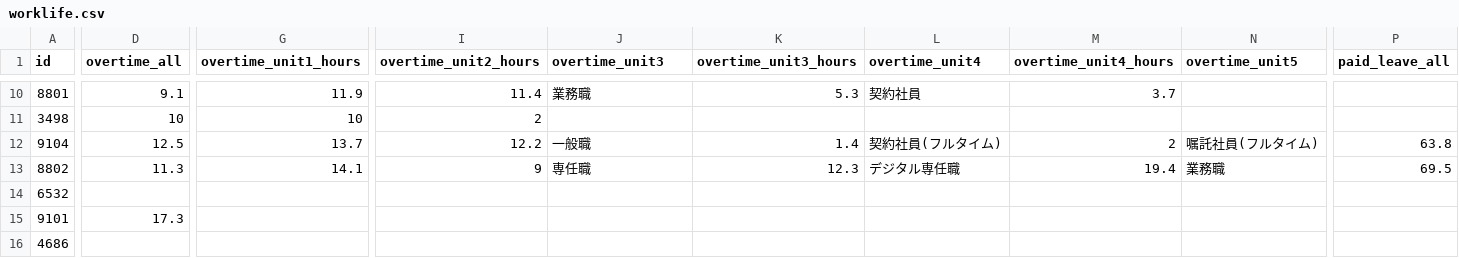
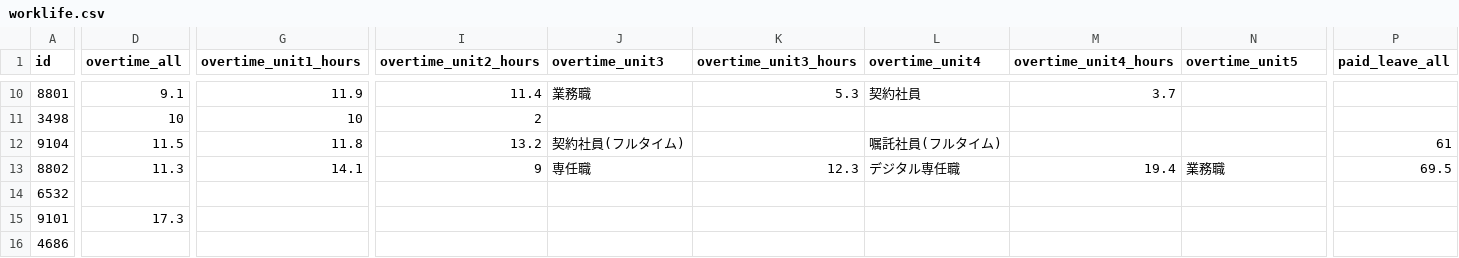
Before and after one commit to varmil/nenshu, a CSV file: pipeline/data/worklife.csv, drawn as a sheet; only a part is shown, gaps mark what is left out; the diff covers the shown part only; the diff names each change by its address in the sheet, - before the commit and + after, or states it on an @@ line.

```diff
--- a/pipeline/data/worklife.csv
+++ b/pipeline/data/worklife.csv
-D12 (overtime_all): 12.5
+D12 (overtime_all): 11.5
-G12 (overtime_unit1_hours): 13.7
+G12 (overtime_unit1_hours): 11.8
-I12 (overtime_unit2_hours): 12.2
+I12 (overtime_unit2_hours): 13.2
-J12 (overtime_unit3): 一般職
+J12 (overtime_unit3): 契約社員(フルタイム)
-K12 (overtime_unit3_hours): 1.4
+K12 (overtime_unit3_hours): (empty)
-L12 (overtime_unit4): 契約社員(フルタイム)
+L12 (overtime_unit4): 嘱託社員(フルタイム)
-M12 (overtime_unit4_hours): 2
+M12 (overtime_unit4_hours): (empty)
-N12 (overtime_unit5): 嘱託社員(フルタイム)
+N12 (overtime_unit5): (empty)
-P12 (paid_leave_all): 63.8
+P12 (paid_leave_all): 61
```
Also changed, not shown: 1 moved row and 68 edited cells elsewhere in this file, pipeline/data/ledger.csv, pipeline/data/ranking_unified.csv, 12 other files.
